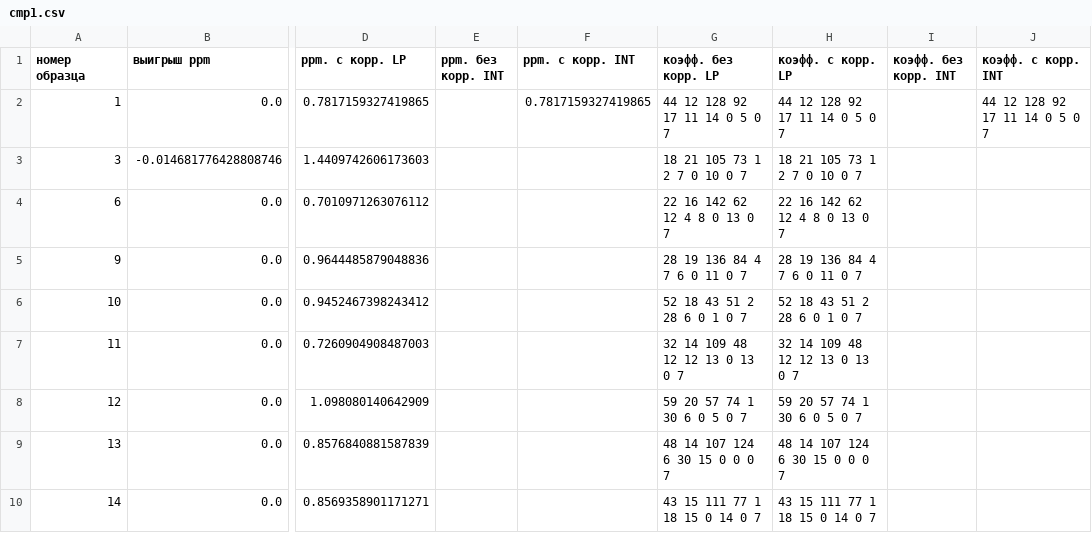
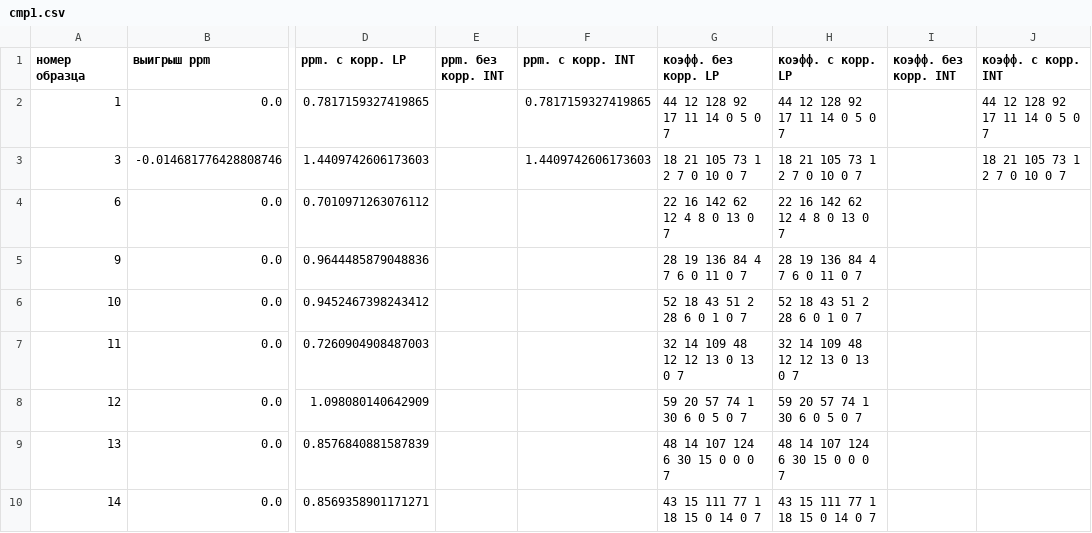
Before and after one commit to nadezhin/thermocompensation, a CSV file: example/161002-28-ost/cmp1.csv, drawn as a sheet; only a part is shown, gaps mark what is left out; the diff names each change by its address in the sheet, - before the commit and + after, or states it on an @@ line.

```diff
--- a/example/161002-28-ost/cmp1.csv
+++ b/example/161002-28-ost/cmp1.csv
-F3 (ppm. с корр. INT): (empty)
+F3 (ppm. с корр. INT): 1.4409742606173603
-J3 (коэфф. с корр. INT): (empty)
+J3 (коэфф. с корр. INT): 18 21 105 73 1 2 7 0 10 0 7
```
Also changed, not shown: example/150601V15/cmp1.csv.
